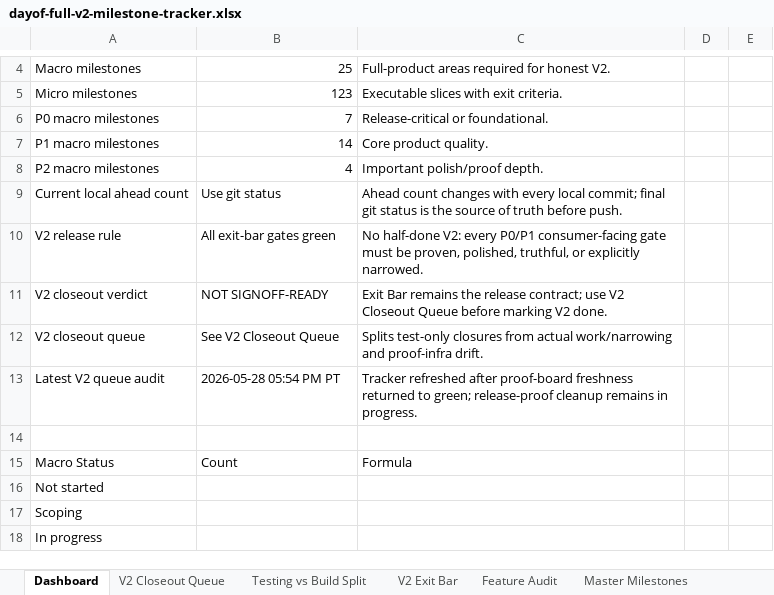
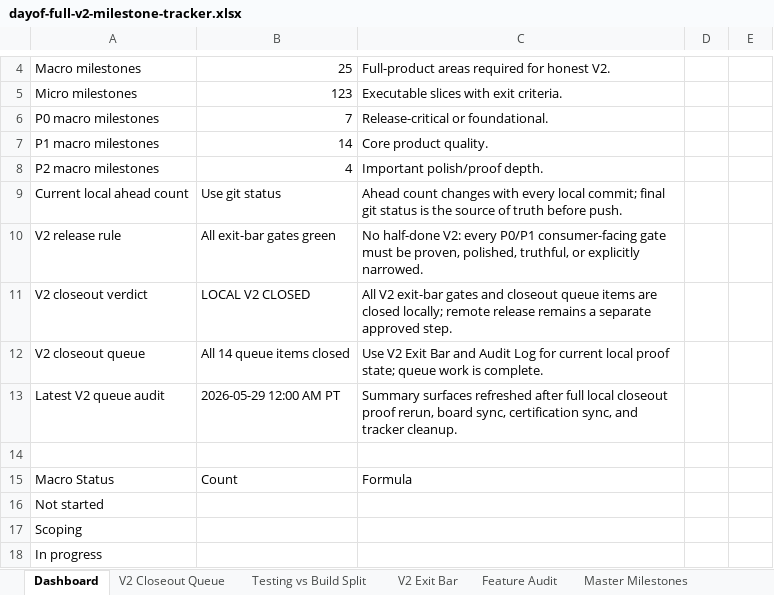
Before and after one commit to jeanericgagnon/wedding-site-Bolt, an Excel workbook: outputs/full-v2-tracker/dayof-full-v2-milestone-tracker.xlsx, sheet Dashboard, drawn as a sheet; only a part is shown, gaps mark what is left out; values as stored, in another font and other column widths than the file's, no borders; the diff names each change by its address in the sheet, - before the commit and + after, or states it on an @@ line.

Commit message:
Refresh tracker summary sheets

```diff
--- a/outputs/full-v2-tracker/dayof-full-v2-milestone-tracker.xlsx (sheet Dashboard)
+++ b/outputs/full-v2-tracker/dayof-full-v2-milestone-tracker.xlsx (sheet Dashboard)
-B11: NOT SIGNOFF-READY
+B11: LOCAL V2 CLOSED
-C11: Exit Bar remains the release contract; use V2 Closeout Queue before marking V2 done.
+C11: All V2 exit-bar gates and closeout queue items are closed locally; remote release remains a separate approved step.
-B12: See V2 Closeout Queue
+B12: All 14 queue items closed
-C12: Splits test-only closures from actual work/narrowing and proof-infra drift.
+C12: Use V2 Exit Bar and Audit Log for current local proof state; queue work is complete.
-B13: 2026-05-28 05:54 PM PT
+B13: 2026-05-29 12:00 AM PT
-C13: Tracker refreshed after proof-board freshness returned to green; release-proof cleanup remains in progress.
+C13: Summary surfaces refreshed after full local closeout proof rerun, board sync, certification sync, and tracker cleanup.
```
Also changed, not shown: sheet Feature Audit, sheet Audit Log, sheet V2 Closeout Queue.
